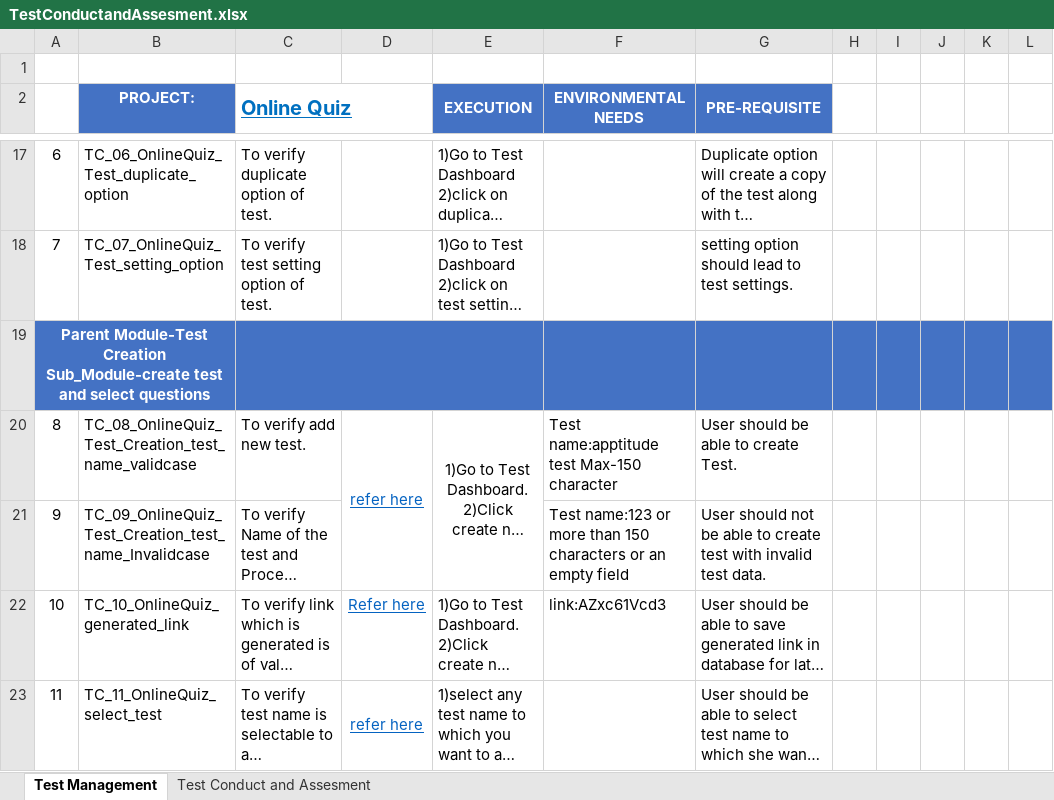
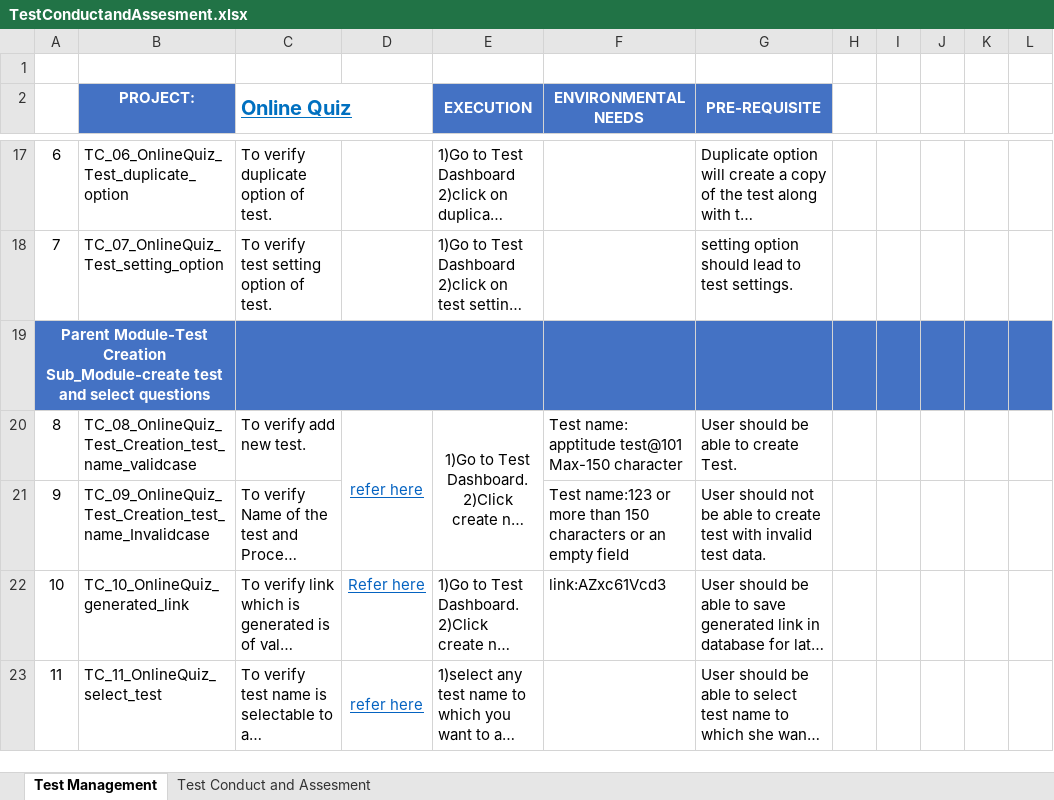
Before and after one commit to Promact/Questy, an Excel workbook: TestCases/TestConductandAssesment.xlsx, sheet Test Management, drawn as a sheet; only a part is shown, gaps mark what is left out; long unchanged cells end in …; values as stored, in another font and other column widths than the file's, no borders; the diff names each change by its address in the sheet, - before the commit and + after, or states it on an @@ line.

```diff
--- a/TestCases/TestConductandAssesment.xlsx (sheet Test Management)
+++ b/TestCases/TestConductandAssesment.xlsx (sheet Test Management)
-F20 (ENVIRONMENTAL NEEDS): Test name:apptitude test Max-150 character
+F20 (ENVIRONMENTAL NEEDS): Test name: apptitude test@101 Max-150 character
```
Also changed, not shown: TestCases/TestManagement.xlsx.
